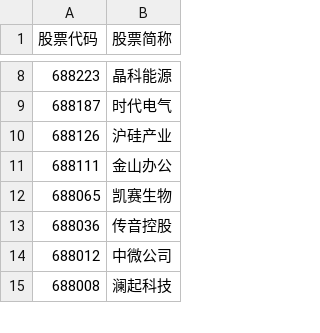
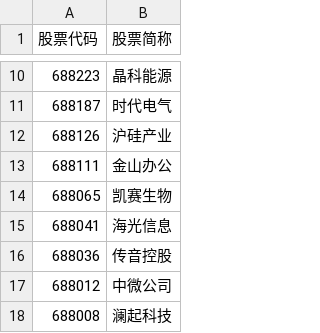
Before and after one commit to lq3552/finance_utility, a CSV file: trend/stock_codes/CSI300_component_codes.csv, drawn as a sheet; only a part is shown, gaps mark what is left out; the diff covers the shown part only; the diff names each change by its address in the sheet, - before the commit and + after, or states it on an @@ line.

```diff
--- a/trend/stock_codes/CSI300_component_codes.csv
+++ b/trend/stock_codes/CSI300_component_codes.csv
+row 15: 688041 | 海光信息
```
Also changed, not shown: 13 added rows and 14 removed rows elsewhere in this file, trend/stock_codes/CSI300_component_codes_ex_BFRE.csv.
